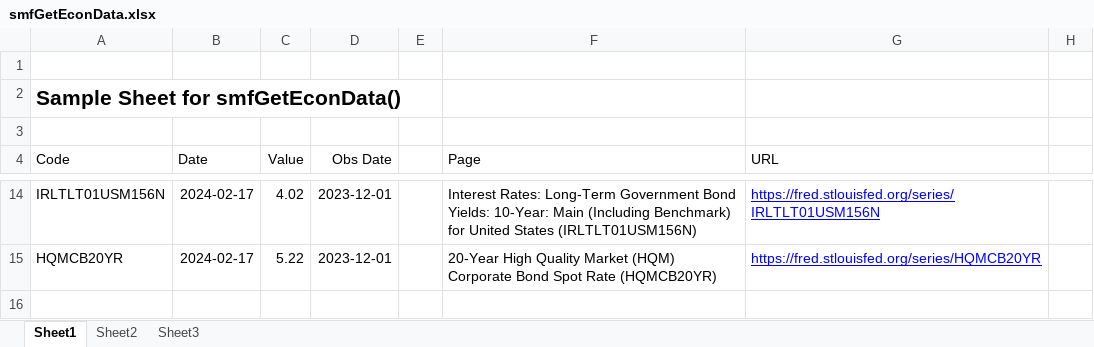
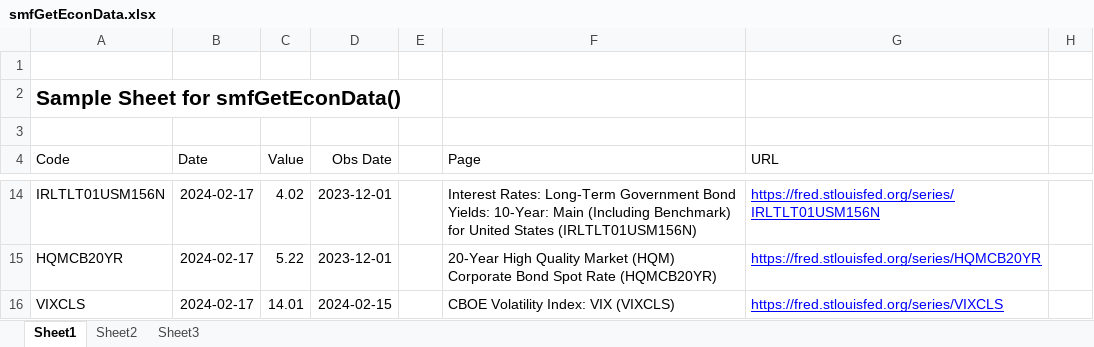
Before and after one commit to ClimberMel/SMF_Add-in, an Excel workbook: docs/samples/smfGetEconData.xlsx, sheet Sheet1, drawn as a sheet; only a part is shown, gaps mark what is left out; values as stored, in another font and other column widths than the file's, no borders; the diff names each change by its address in the sheet, - before the commit and + after, or states it on an @@ line.

Commit message:
Update smfGetEconData.xlsx

```diff
--- a/docs/samples/smfGetEconData.xlsx (sheet Sheet1)
+++ b/docs/samples/smfGetEconData.xlsx (sheet Sheet1)
+row 16: VIXCLS | 2024-02-17 | 14.01 | 2024-02-15 |  | CBOE Volatility Index: VIX (VIXCLS) | https://fred.stlouisfed.org/series/VIXCLS
```
